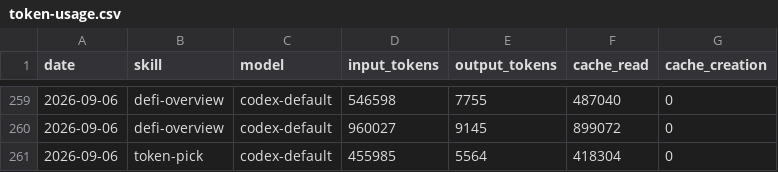
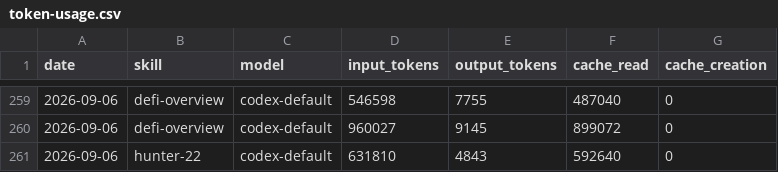
Before and after one commit to Svector-anu/svectors-lab, a CSV file: memory/token-usage.csv, drawn as a sheet; only a part is shown, gaps mark what is left out.

Commit message:
chore(hunter-22): auto-commit 2026-09-06

```diff
--- a/memory/token-usage.csv
+++ b/memory/token-usage.csv
@@ -260,2 +260,2 @@ date,skill,model,input_tokens,output_tokens,cache_read,cache_creation
 2026-09-06,defi-overview,codex-default,960027,9145,899072,0
-2026-09-06,token-pick,codex-default,455985,5564,418304,0
+2026-09-06,hunter-22,codex-default,631810,4843,592640,0
```
Also changed, not shown: 4 other files.
